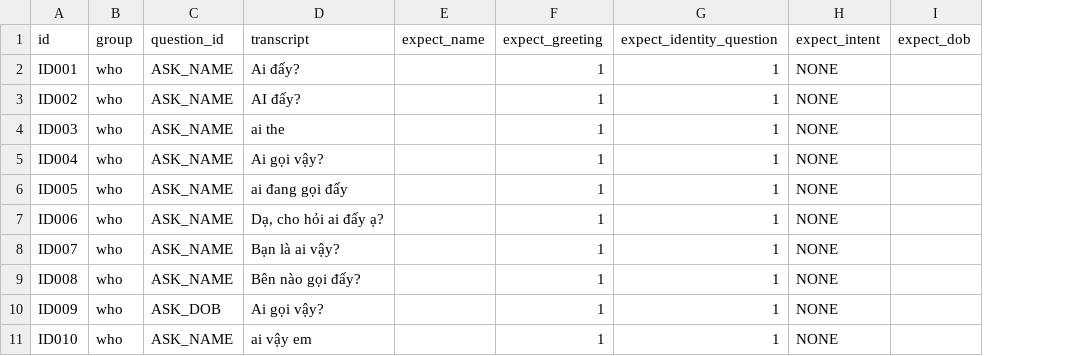
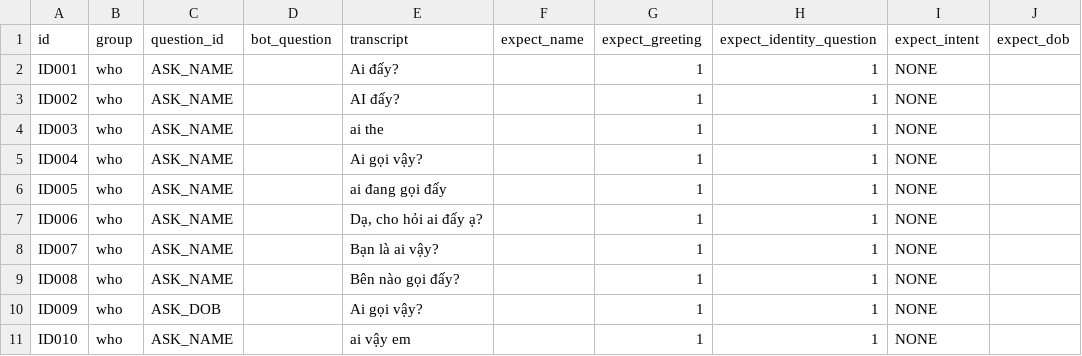
Before and after one commit to DuongXD-27/clinic-voice-agent, a CSV file: eval/identity/cases.csv, drawn as a sheet; only a part is shown; the diff names each change by its address in the sheet, - before the commit and + after, or states it on an @@ line.

Commit message:
feat: add context-aware name slot filling and compare v2 with NER

```diff
--- a/eval/identity/cases.csv
+++ b/eval/identity/cases.csv
+column D (bot_question), empty
```
Also changed, not shown: 40 other files.
